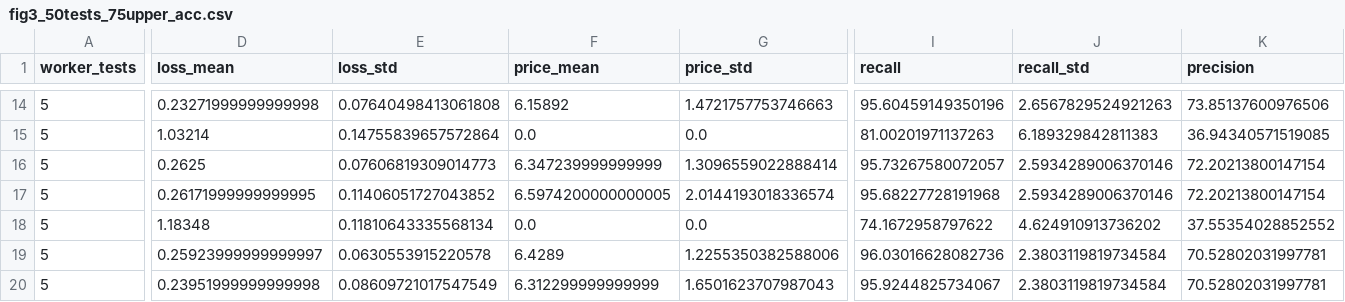
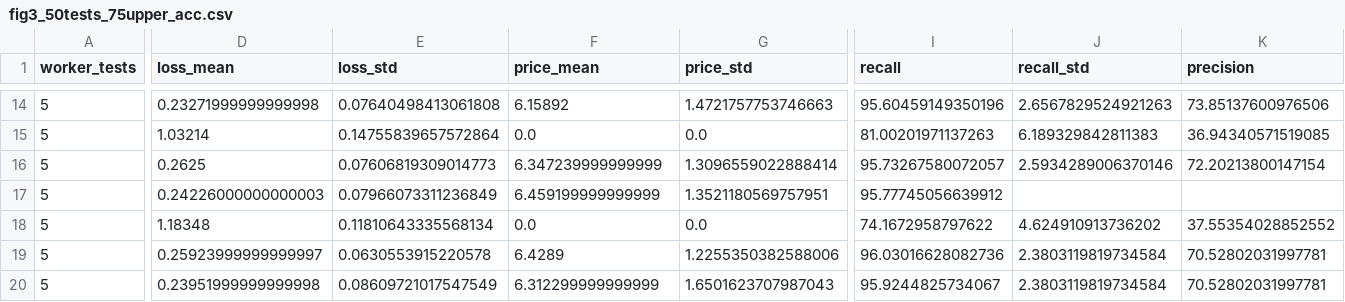
Before and after one commit to Evgeneus/crowd-machine-collaboration-for-item-screening, a CSV file: data/output_data/new/fig3_50tests_75upper_acc.csv, drawn as a sheet; only a part is shown, gaps mark what is left out; the diff covers the shown part only; the diff names each change by its address in the sheet, - before the commit and + after, or states it on an @@ line.

Commit message:
chart and data fig3c

```diff
--- a/data/output_data/new/fig3_50tests_75upper_acc.csv
+++ b/data/output_data/new/fig3_50tests_75upper_acc.csv
-D17 (loss_mean): 0.26171999999999995
+D17 (loss_mean): 0.24226000000000003
-E17 (loss_std): 0.11406051727043852
+E17 (loss_std): 0.07966073311236849
-F17 (price_mean): 6.5974200000000005
+F17 (price_mean): 6.459199999999999
-G17 (price_std): 2.0144193018336574
+G17 (price_std): 1.3521180569757951
-I17 (recall): 95.68227728191968
+I17 (recall): 95.77745056639912
-J17 (recall_std): 2.5934289006370146
+J17 (recall_std): (empty)
-K17 (precision): 72.20213800147154
+K17 (precision): (empty)
```
Also changed, not shown: 3 edited cells elsewhere in this file, 2 other files.
